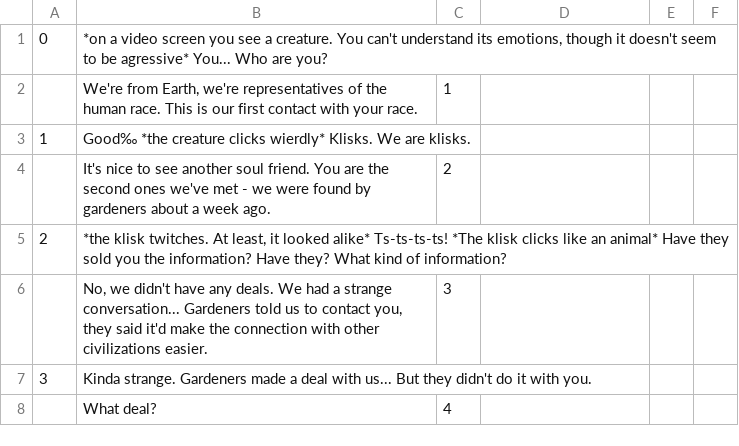
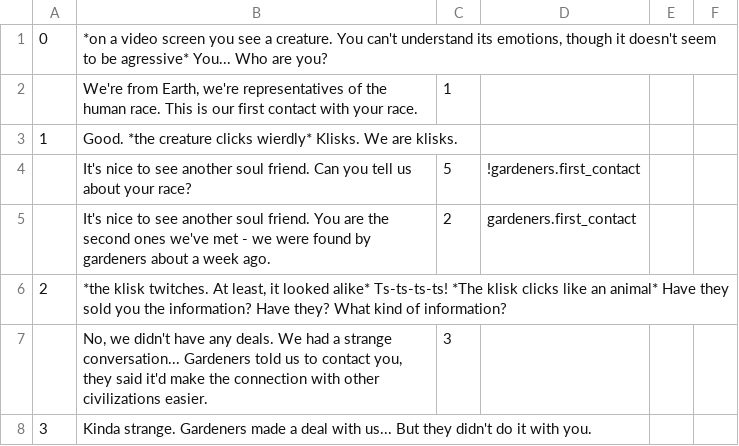
Before and after one commit to fyr77/aurora, a CSV file: doc/dialog sources/klisk_en.csv, drawn as a sheet; only a part is shown; the shorter side is filled out with more unchanged rows.

```diff
--- a/doc/dialog sources/klisk_en.csv
+++ b/doc/dialog sources/klisk_en.csv
@@ -2,4 +2,5 @@
 ;We're from Earth, we're representatives of the human race. This is our first contact with your race.;1;;;
-1;Good‰ *the creature clicks wierdly* Klisks. We are klisks.;;;;
-;It's nice to see another soul friend. You are the second ones we've met - we were found by gardeners about a week ago.;2;;;
+1;Good. *the creature clicks wierdly* Klisks. We are klisks.;;;;
+;It's nice to see another soul friend. Can you tell us about your race?;5;!gardeners.first_contact;;
+;It's nice to see another soul friend. You are the second ones we've met - we were found by gardeners about a week ago.;2;gardeners.first_contact;;
 2;*the klisk twitches. At least, it looked alike* Ts-ts-ts-ts! *The klisk clicks like an animal* Have they sold you the information? Have they? What kind of information?;;;;
```
Also changed, not shown: doc/dialog sources/klisk.csv, 3 other files.
